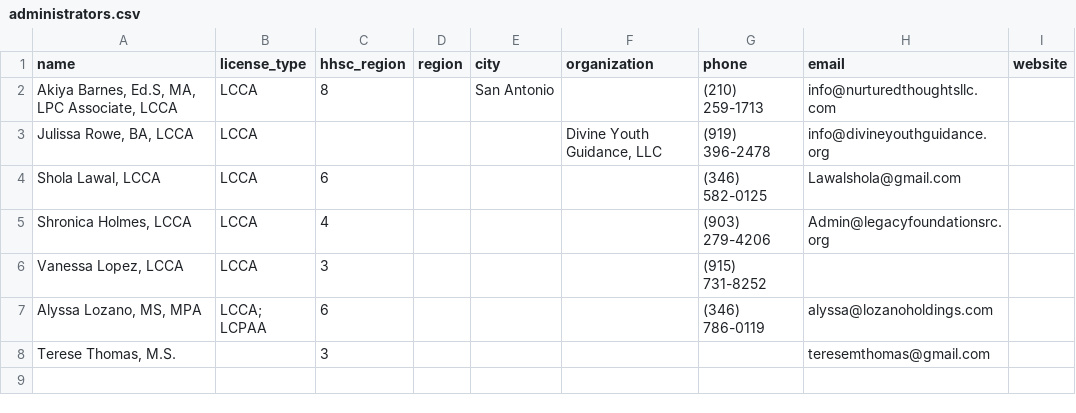
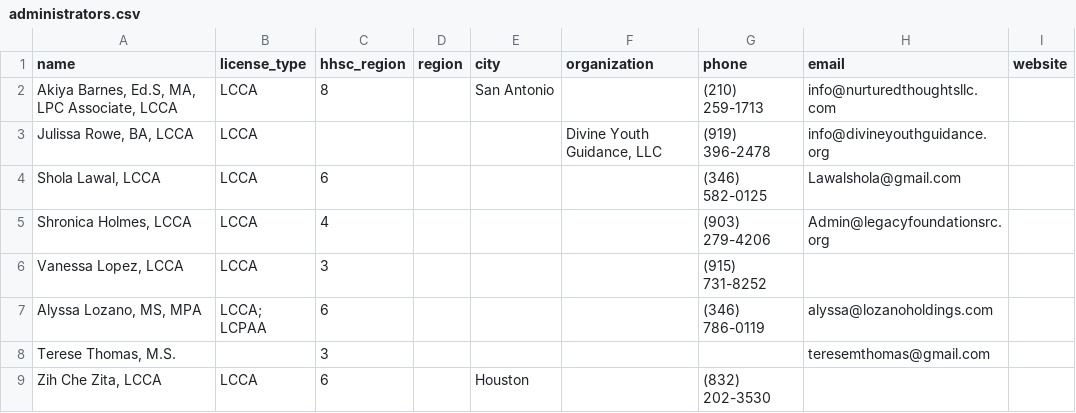
Before and after one commit to AlyssaLozano/licensedadmin, a CSV file: data/administrators.csv, drawn as a sheet.

```diff
--- a/data/administrators.csv
+++ b/data/administrators.csv
@@ -8 +8,2 @@ name,license_type,hhsc_region,region,city,organization,phone,email,website
 "Terese Thomas, M.S.",,3,,,,,"teresemthomas@gmail.com",
+"Zih Che Zita, LCCA",LCCA,6,,Houston,,"(832) 202-3530",,
```
